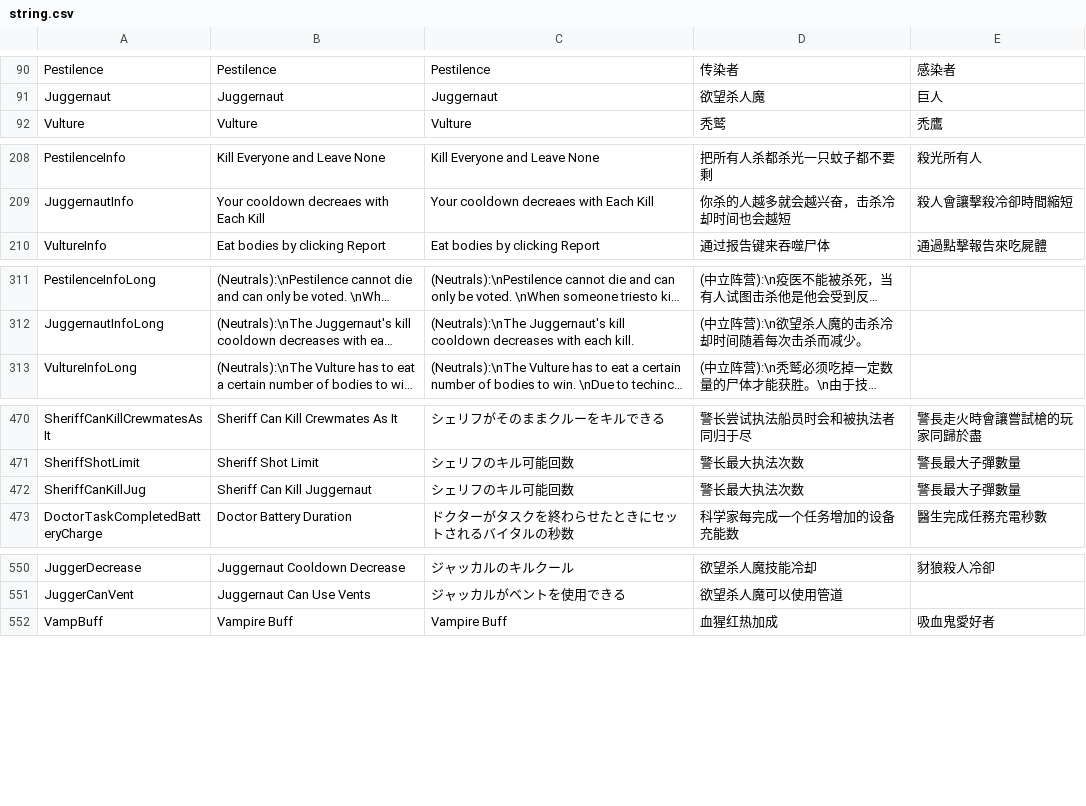
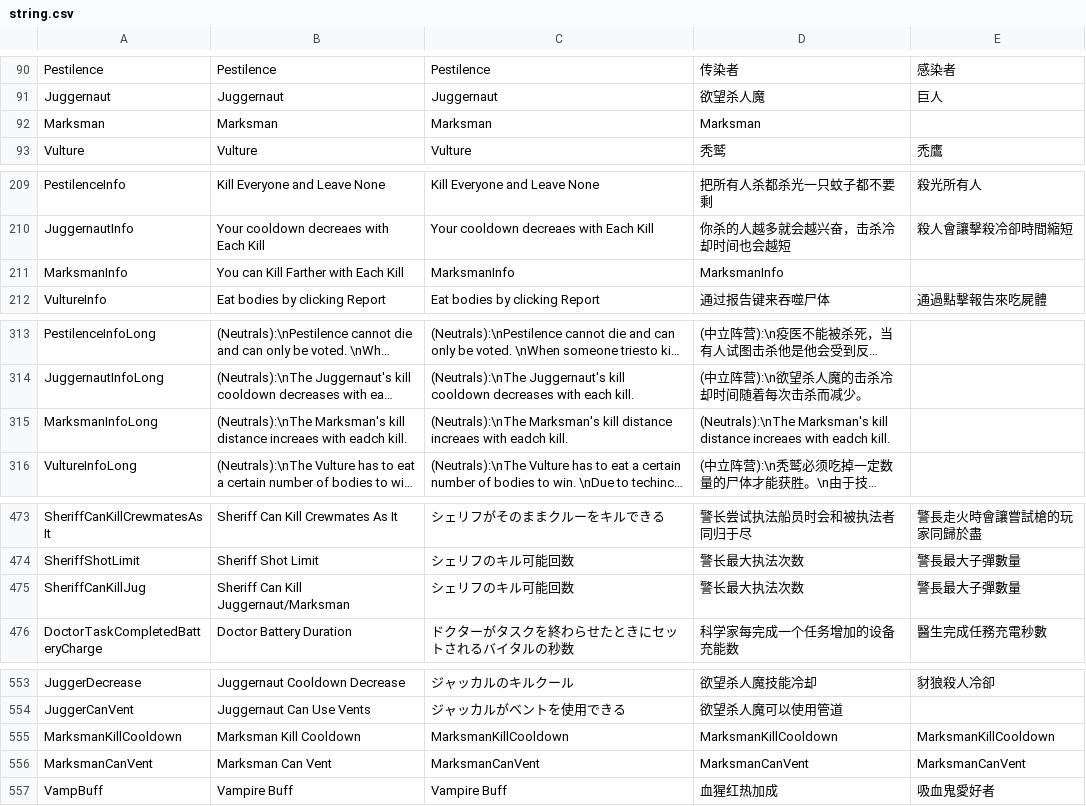
Before and after one commit to discus-sions/TownOfHost-TheOtherRoles, a CSV file: Resources/string.csv, drawn as a sheet; only a part is shown, gaps mark what is left out; long unchanged cells end in …; addresses are those after the commit; the diff names each change by its address in the sheet, - before the commit and + after, or states it on an @@ line.

Commit message:
Marksman Role Update

```diff
--- a/Resources/string.csv
+++ b/Resources/string.csv
+row 92: Marksman | Marksman | Marksman | Marksman
+row 211: MarksmanInfo | You can Kill Farther with Each Kill | MarksmanInfo | MarksmanInfo
+row 315: MarksmanInfoLong | (Neutrals):\nThe Marksman's kill distance increaes with eadch kill. | (Neutrals):\nThe Marksman's kill distance increaes with eadch kill. | (Neutrals):\nThe Marksman's kill distance increaes with eadch kill.
-B475: Sheriff Can Kill Juggernaut
+B475: Sheriff Can Kill Juggernaut/Marksman
+row 555: MarksmanKillCooldown | Marksman Kill Cooldown | MarksmanKillCooldown | MarksmanKillCooldown | MarksmanKillCooldown
+row 556: MarksmanCanVent | Marksman Can Vent | MarksmanCanVent | MarksmanCanVent | MarksmanCanVent
```
Also changed, not shown: 19 other files.
